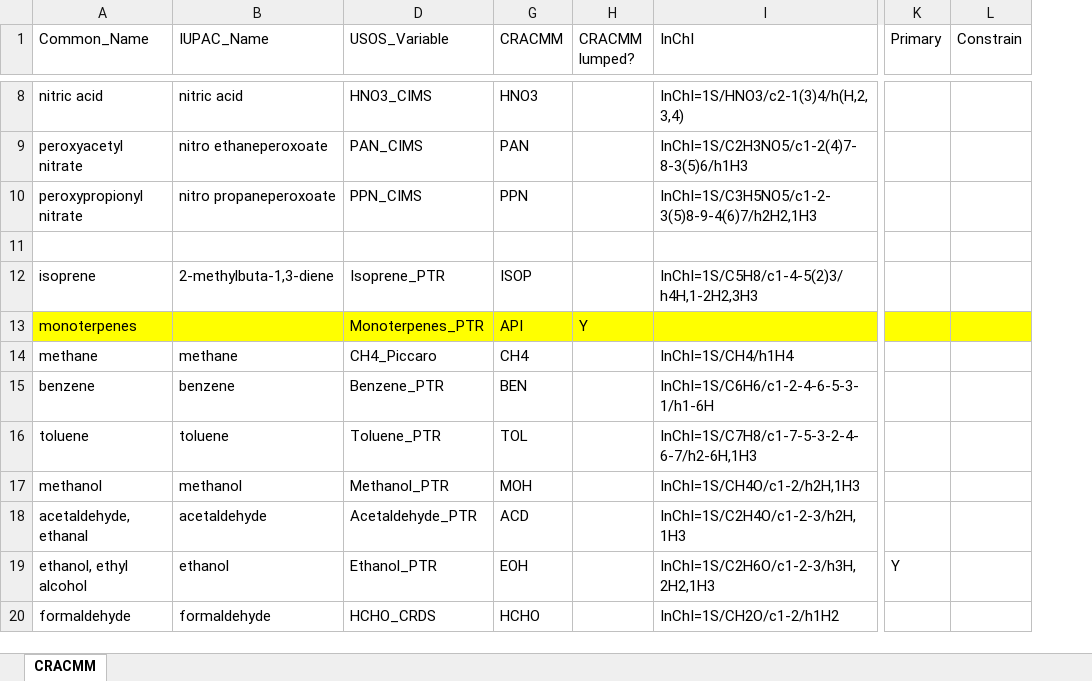
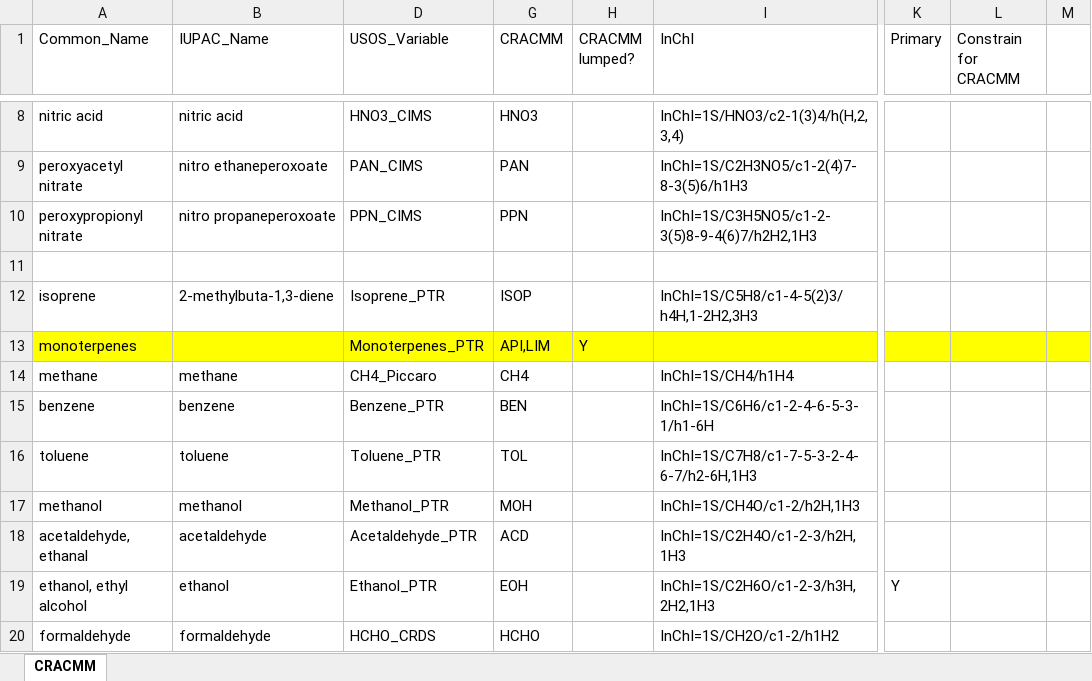
Before and after one commit to vanessasun64/USOS_shared, an Excel workbook: F0AM-4.3.0.1/Chem/mapping_mechs.xlsx, sheet CRACMM, drawn as a sheet; only a part is shown, gaps mark what is left out; values as stored, in another font and other column widths than the file's, no borders; removed rows and columns are numbered as before the commit, all else as after; the diff covers the shown part only; the diff names each change by its address in the sheet, - before the commit and + after, or states it on an @@ line.

Commit message:
added new cracmm, edited mech info

```diff
--- a/F0AM-4.3.0.1/Chem/mapping_mechs.xlsx (sheet CRACMM)
+++ b/F0AM-4.3.0.1/Chem/mapping_mechs.xlsx (sheet CRACMM)
-column L (Constrain), empty
+column L (Constrain for CRACMM), empty
+column M, empty
-G13 (CRACMM): API
+G13 (CRACMM): API,LIM
```
Also changed, not shown: 2 added rows, 1 removed row, 15 edited cells and cell formats elsewhere in this sheet, 51 other files.
